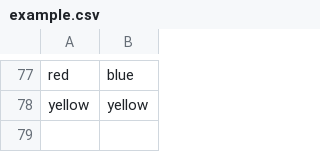
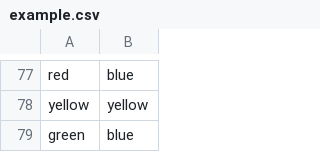
Before and after one commit to benbalter/github-forms, a CSV file: example.csv, drawn as a sheet; only a part is shown, gaps mark what is left out; the diff names each change by its address in the sheet, - before the commit and + after, or states it on an @@ line.

Commit message:
[github forms] update example.csv

```diff
--- a/example.csv
+++ b/example.csv
+row 79: green | blue
```
